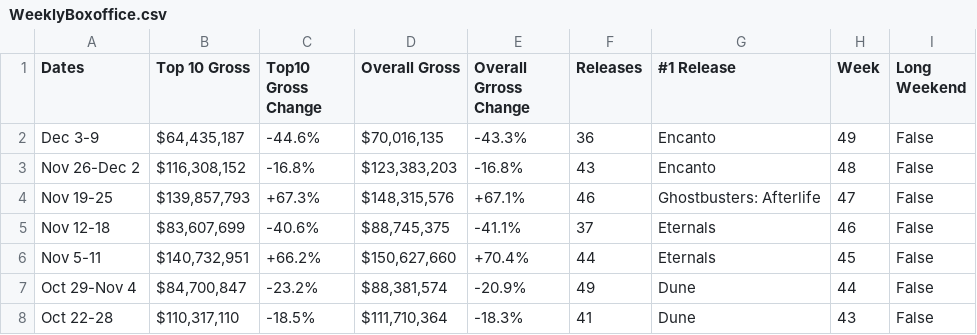
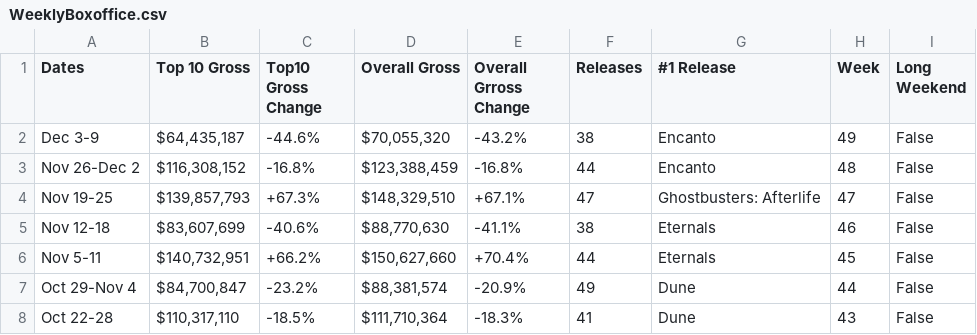
Before and after one commit to Hiromisa/boxoffice-autoscrape, a CSV file: WeeklyBoxoffice.csv, drawn as a sheet; only a part is shown.

```diff
--- a/WeeklyBoxoffice.csv
+++ b/WeeklyBoxoffice.csv
@@ -1,6 +1,6 @@
 Dates,Top 10 Gross,Top10 Gross Change,Overall Gross,Overall Grross Change,Releases,#1 Release,Week,Long Weekend
-Dec 3-9,"$64,435,187",-44.6%,"$70,016,135",-43.3%,36,Encanto,49,False
-Nov 26-Dec 2,"$116,308,152",-16.8%,"$123,383,203",-16.8%,43,Encanto,48,False
-Nov 19-25,"$139,857,793",+67.3%,"$148,315,576",+67.1%,46,Ghostbusters: Afterlife,47,False
-Nov 12-18,"$83,607,699",-40.6%,"$88,745,375",-41.1%,37,Eternals,46,False
+Dec 3-9,"$64,435,187",-44.6%,"$70,055,320",-43.2%,38,Encanto,49,False
+Nov 26-Dec 2,"$116,308,152",-16.8%,"$123,388,459",-16.8%,44,Encanto,48,False
+Nov 19-25,"$139,857,793",+67.3%,"$148,329,510",+67.1%,47,Ghostbusters: Afterlife,47,False
+Nov 12-18,"$83,607,699",-40.6%,"$88,770,630",-41.1%,38,Eternals,46,False
 Nov 5-11,"$140,732,951",+66.2%,"$150,627,660",+70.4%,44,Eternals,45,False
```
